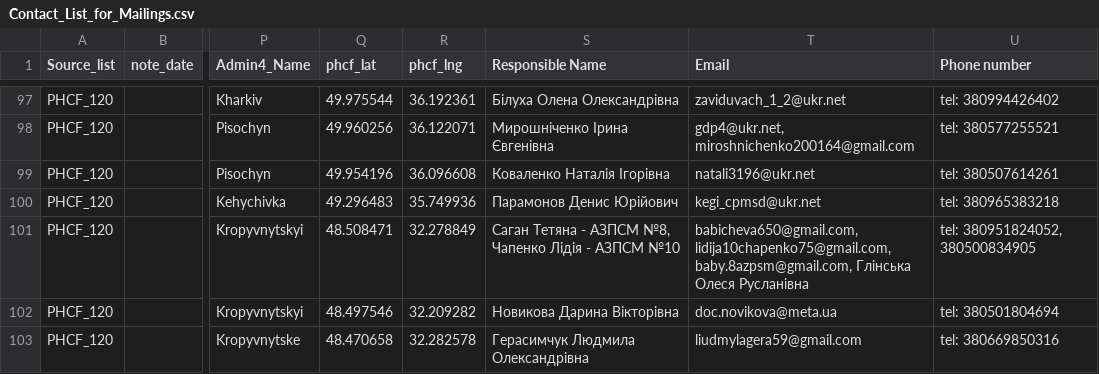
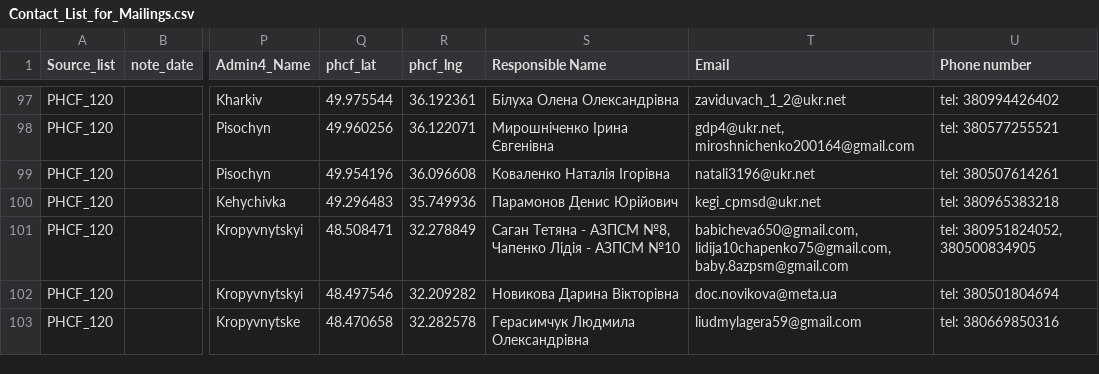
Before and after one commit to rivanovIMC/UNICEF_PHCF, a CSV file: Contact_List_for_Mailings.csv, drawn as a sheet; only a part is shown, gaps mark what is left out; the diff names each change by its address in the sheet, - before the commit and + after, or states it on an @@ line.

Commit message:
Update Contact_List_for_Mailings.csv

```diff
--- a/Contact_List_for_Mailings.csv
+++ b/Contact_List_for_Mailings.csv
-T101 (Email): babicheva650@gmail.com, lidija10chapenko75@gmail.com, baby.8azpsm@gmail.com, Глінська Олеся Русланівна
+T101 (Email): babicheva650@gmail.com, lidija10chapenko75@gmail.com, baby.8azpsm@gmail.com
```
